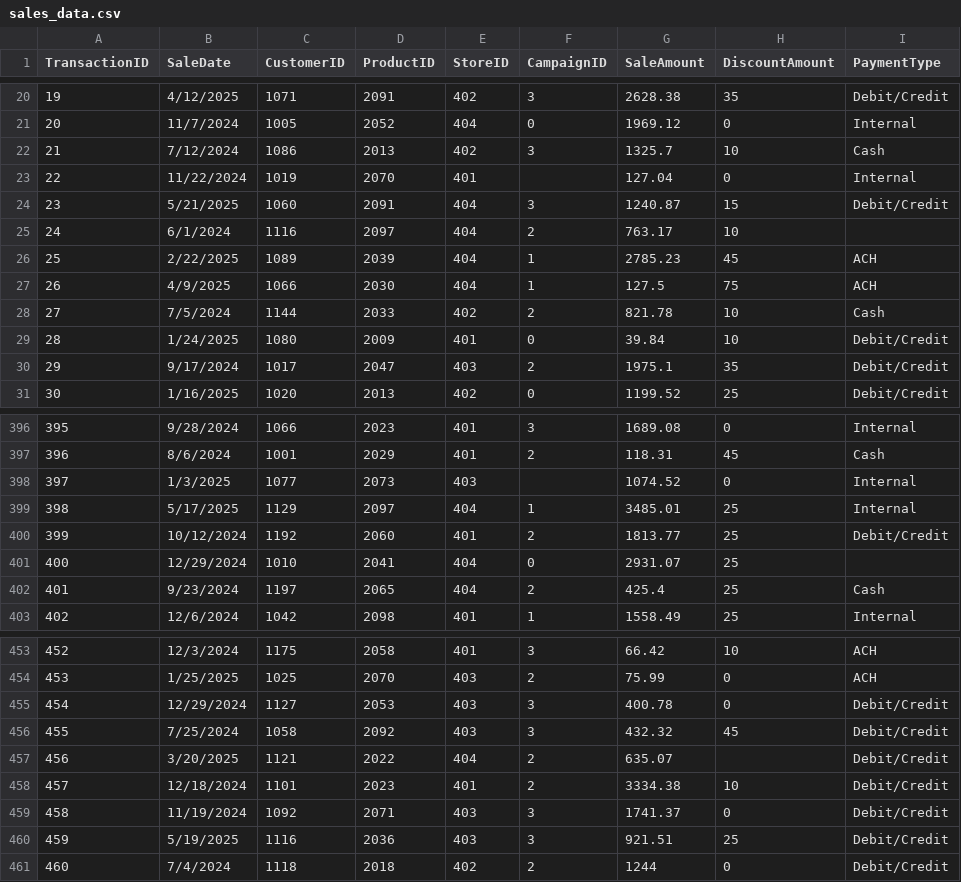
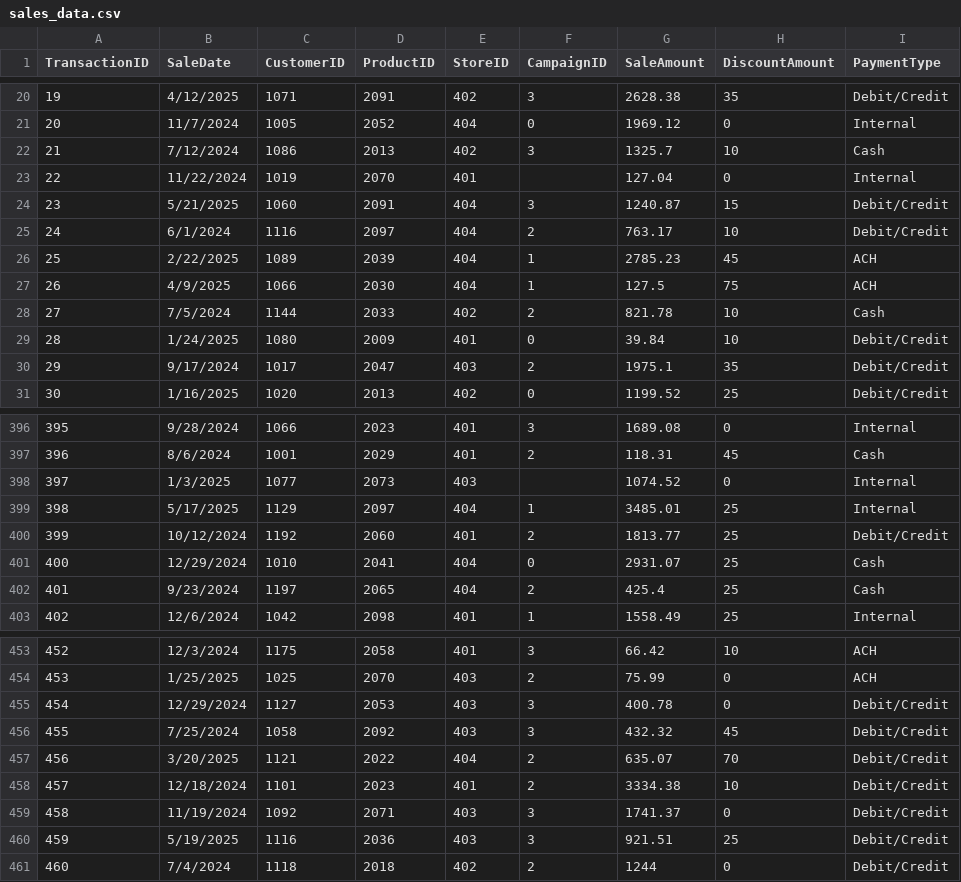
Before and after one commit to cjjade-debug/bintel-03-cleaning, a CSV file: data/raw/sales_data.csv, drawn as a sheet; only a part is shown, gaps mark what is left out.

```diff
--- a/data/raw/sales_data.csv
+++ b/data/raw/sales_data.csv
@@ -24,3 +24,3 @@ TransactionID,SaleDate,CustomerID,ProductID,StoreID,CampaignID,SaleAmount,Discou
 23,5/21/2025,1060,2091,404,3,1240.87,15,Debit/Credit
-24,6/1/2024,1116,2097,404,2,763.17,10,
+24,6/1/2024,1116,2097,404,2,763.17,10,Debit/Credit
 25,2/22/2025,1089,2039,404,1,2785.23,45,ACH
@@ -400,3 +400,3 @@ TransactionID,SaleDate,CustomerID,ProductID,StoreID,CampaignID,SaleAmount,Discou
 399,10/12/2024,1192,2060,401,2,1813.77,25,Debit/Credit
-400,12/29/2024,1010,2041,404,0,2931.07,25,
+400,12/29/2024,1010,2041,404,0,2931.07,25,Cash
 401,9/23/2024,1197,2065,404,2,425.4,25,Cash
@@ -456,3 +456,3 @@ TransactionID,SaleDate,CustomerID,ProductID,StoreID,CampaignID,SaleAmount,Discou
 455,7/25/2024,1058,2092,403,3,432.32,45,Debit/Credit
-456,3/20/2025,1121,2022,404,2,635.07,,Debit/Credit
+456,3/20/2025,1121,2022,404,2,635.07,70,Debit/Credit
 457,12/18/2024,1101,2023,401,2,3334.38,10,Debit/Credit
```
Also changed, not shown: data/prepared/customers_data_prepared.csv, data/prepared/products_data_prepared.csv, 6 other files.
